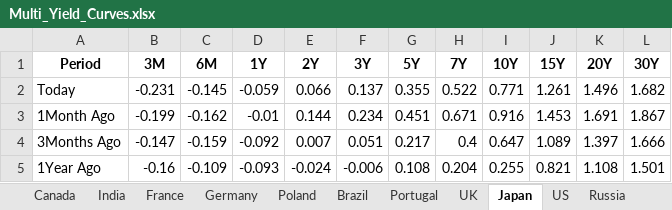
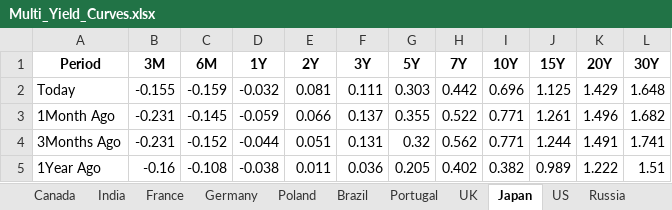
Before and after one commit to vlaranjo/Vasconomics_Dashboard, an Excel workbook: Weekly Files/Fixed Income/Multi_Yield_Curves.xlsx, sheet Japan, drawn as a sheet; values as stored, in another font and other column widths than the file's, no borders; removed rows and columns are numbered as before the commit, all else as after; the diff names each change by its address in the sheet, - before the commit and + after, or states it on an @@ line.

```diff
--- a/Weekly Files/Fixed Income/Multi_Yield_Curves.xlsx (sheet Japan)
+++ b/Weekly Files/Fixed Income/Multi_Yield_Curves.xlsx (sheet Japan)
+row 2: Today | -0.155 | -0.159 | -0.032 | 0.081 | 0.111 | 0.303 | 0.442 | 0.696 | 1.125 | 1.429 | 1.648
-A3 (Period): Today
+A3 (Period): 1Month Ago
-row 3: 1Month Ago | -0.199 | -0.162 | -0.01 | 0.144 | 0.234 | 0.451 | 0.671 | 0.916 | 1.453 | 1.691 | 1.867
-B4 (3M): -0.147
+B4 (3M): -0.231
-C4 (6M): -0.159
+C4 (6M): -0.152
-D4 (1Y): -0.092
+D4 (1Y): -0.044
-E4 (2Y): 0.007
+E4 (2Y): 0.051
-F4 (3Y): 0.051
+F4 (3Y): 0.131
-G4 (5Y): 0.217
+G4 (5Y): 0.32
-H4 (7Y): 0.4
+H4 (7Y): 0.562
-I4 (10Y): 0.647
+I4 (10Y): 0.771
-J4 (15Y): 1.089
+J4 (15Y): 1.244
-K4 (20Y): 1.397
+K4 (20Y): 1.491
-L4 (30Y): 1.666
+L4 (30Y): 1.741
-C5 (6M): -0.109
+C5 (6M): -0.108
-D5 (1Y): -0.093
+D5 (1Y): -0.038
-E5 (2Y): -0.024
+E5 (2Y): 0.011
-F5 (3Y): -0.006
+F5 (3Y): 0.036
-G5 (5Y): 0.108
+G5 (5Y): 0.205
-H5 (7Y): 0.204
+H5 (7Y): 0.402
-I5 (10Y): 0.255
+I5 (10Y): 0.382
-J5 (15Y): 0.821
+J5 (15Y): 0.989
-K5 (20Y): 1.108
+K5 (20Y): 1.222
-L5 (30Y): 1.501
+L5 (30Y): 1.51
```
Also changed, not shown: sheet France, sheet Switzerland, sheet Germany, sheet UK, sheet India, sheet Canada, 10 more sheets.
